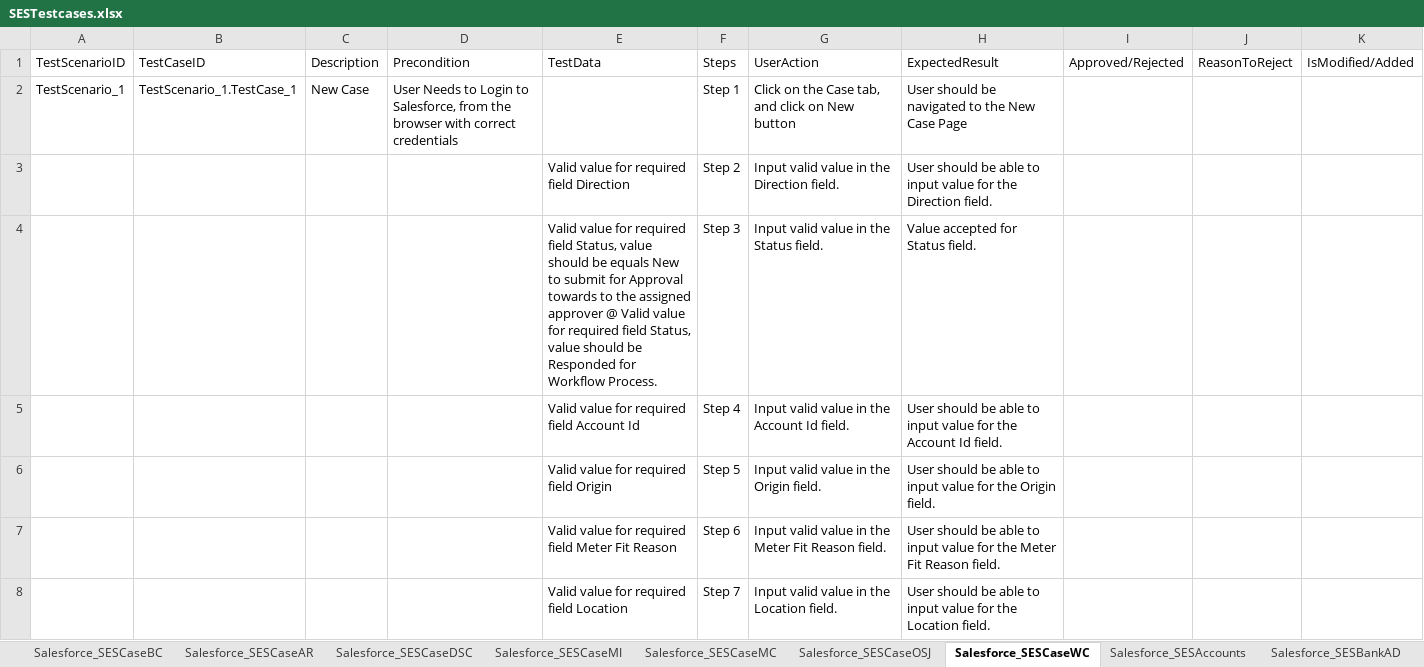
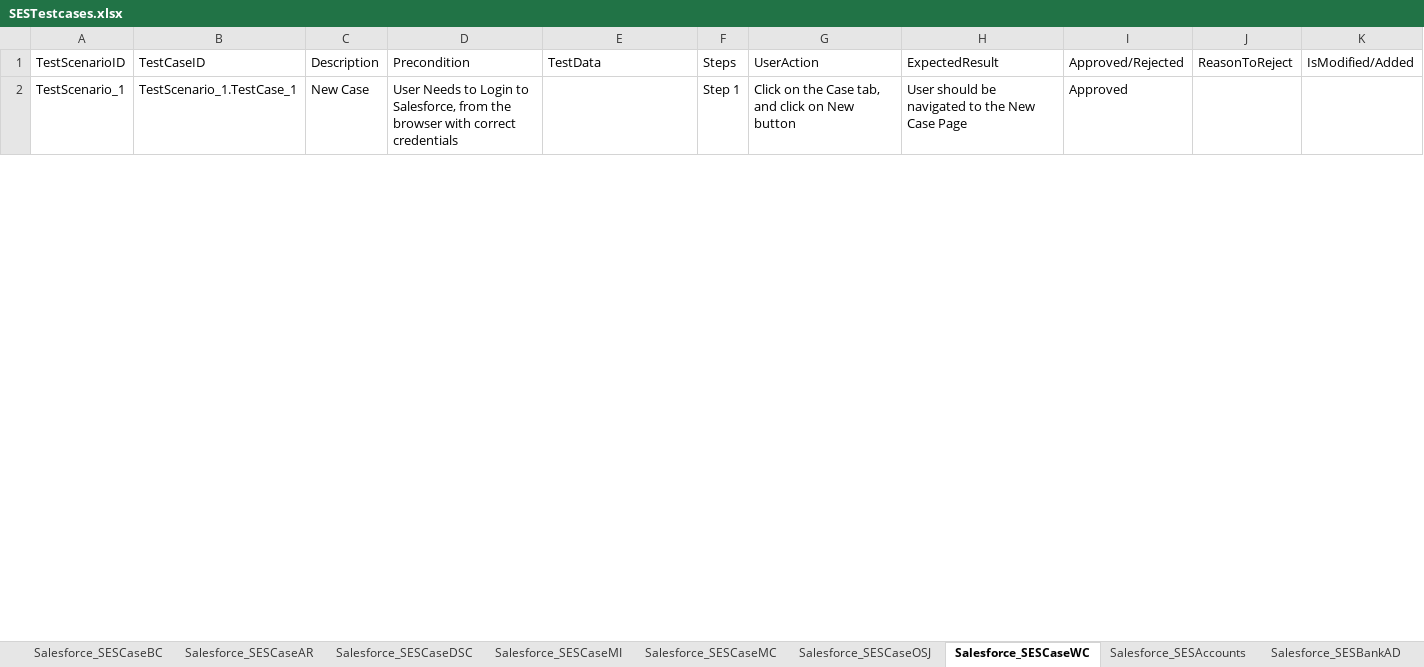
Before and after one commit to ShaikMohamedIrfan/NewSeswaterProject, an Excel workbook: SESTestcases.xlsx, sheet Salesforce_SESCaseWC, drawn as a sheet; only a part is shown; values as stored, in another font and other column widths than the file's, no borders; table styles not drawn; the diff covers the shown part only; the diff names each change by its address in the sheet, - before the commit and + after, or states it on an @@ line.

```diff
--- a/SESTestcases.xlsx (sheet Salesforce_SESCaseWC)
+++ b/SESTestcases.xlsx (sheet Salesforce_SESCaseWC)
-I2: (empty)
+I2: Approved
@@ row 3 hidden:  |  |  |  | Valid value for required field Direction | Step 2 | Input valid value in the Direction field. | User should be able to input value for the Direction field. @@
@@ row 4 hidden:  |  |  |  | Valid value for required field Status, value should be equals New to submit for Approval towards to the assigned approver @ Valid value for required field Status, value should be Responded for Workflow Process. | Step 3 | Input valid value in the Status field. | Value accepted for Status field. @@
@@ row 5 hidden:  |  |  |  | Valid value for required field Account Id | Step 4 | Input valid value in the Account Id field. | User should be able to input value for the Account Id field. @@
@@ row 6 hidden:  |  |  |  | Valid value for required field Origin | Step 5 | Input valid value in the Origin field. | User should be able to input value for the Origin field. @@
@@ row 7 hidden:  |  |  |  | Valid value for required field Meter Fit Reason | Step 6 | Input valid value in the Meter Fit Reason field. | User should be able to input value for the Meter Fit Reason field. @@
@@ row 8 hidden:  |  |  |  | Valid value for required field Location | Step 7 | Input valid value in the Location field. | User should be able to input value for the Location field. @@
```
Also changed, not shown: 17 hidden or unhidden rows and 3 edited cells elsewhere in this sheet, sheet Salesforce_SESServiceItemFamily, sheet Salesforce_SESAccounts, sheet Salesforce_SESCaseMC, sheet Salesforce_SESCaseOSJ, sheet Salesforce_SESOccupier, sheet Salesforce_SESLocation, 5 more sheets.
